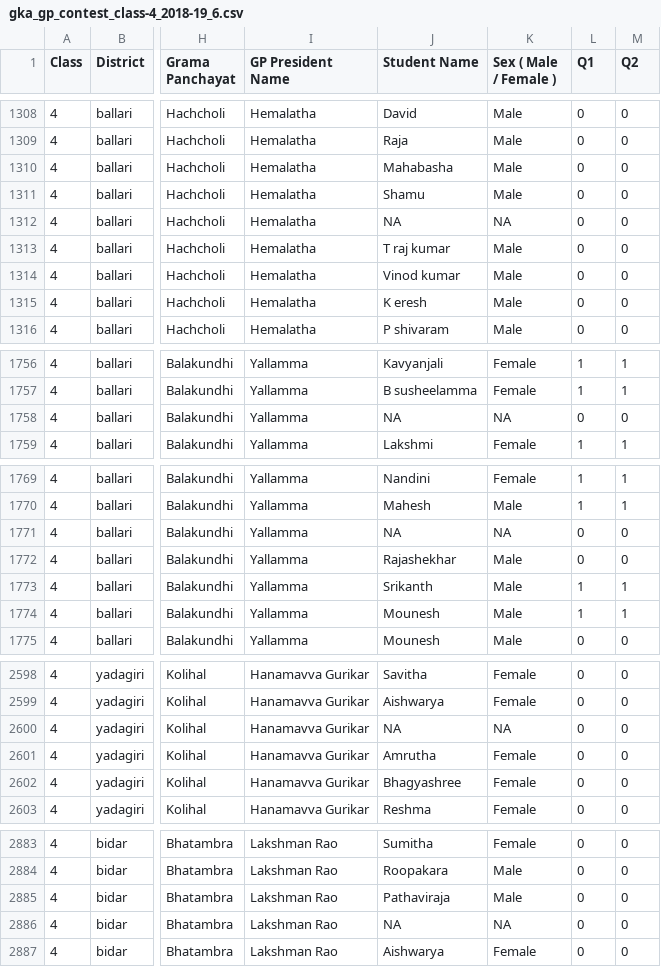
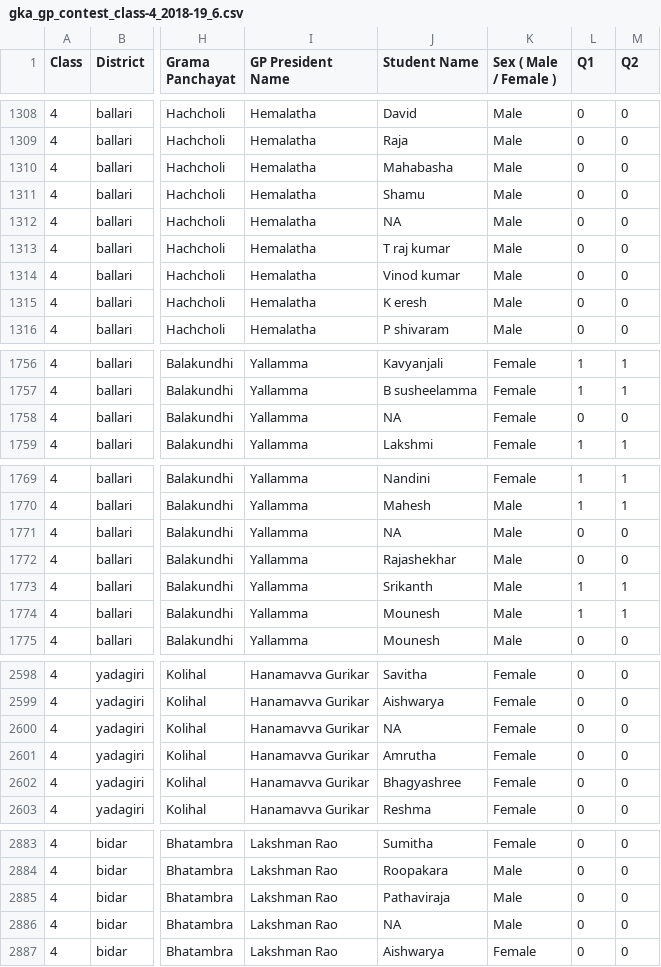
Before and after one commit to klpdotorg/ilp, a CSV file: apps/assessments/management/commands/csv/gp_contest_2018-19/gka_gp_contest_6_csv/gka_gp_contest_class-4_2018-19_6.csv, drawn as a sheet; only a part is shown, gaps mark what is left out; the diff names each change by its address in the sheet, - before the commit and + after, or states it on an @@ line.

Commit message:
updating data files

```diff
--- a/apps/assessments/management/commands/csv/gp_contest_2018-19/gka_gp_contest_6_csv/gka_gp_contest_class-4_2018-19_6.csv
+++ b/apps/assessments/management/commands/csv/gp_contest_2018-19/gka_gp_contest_6_csv/gka_gp_contest_class-4_2018-19_6.csv
-K1312 (Sex ( Male / Female )): NA
+K1312 (Sex ( Male / Female )): Male
-K1758 (Sex ( Male / Female )): NA
+K1758 (Sex ( Male / Female )): Female
-K1771 (Sex ( Male / Female )): NA
+K1771 (Sex ( Male / Female )): Male
-K2600 (Sex ( Male / Female )): NA
+K2600 (Sex ( Male / Female )): Female
-K2886 (Sex ( Male / Female )): NA
+K2886 (Sex ( Male / Female )): Male
```
Also changed, not shown: apps/assessments/management/commands/csv/gp_contest_2018-19/gka_gp_contest_6_csv/gka_gp_contest_class-5_2018-19_6.csv.
